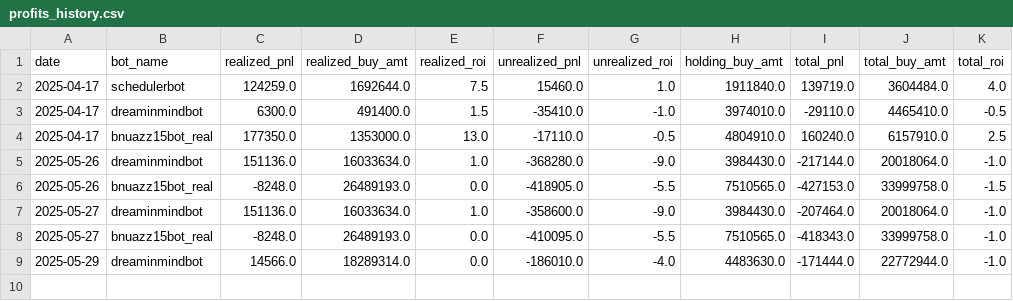
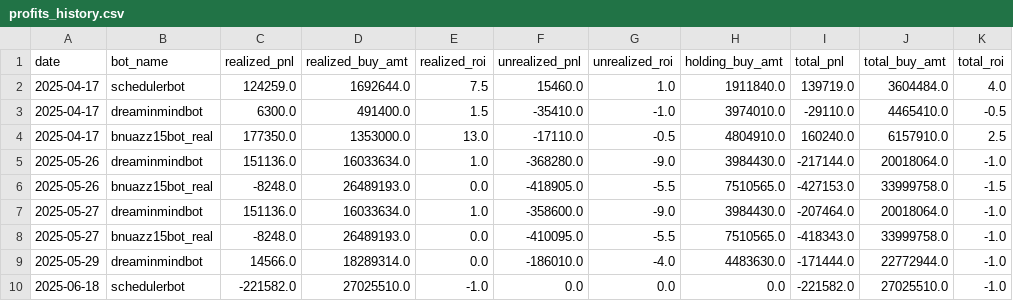
Before and after one commit to hongpro99/sb-fsts, a CSV file: profits_history.csv, drawn as a sheet; the diff names each change by its address in the sheet, - before the commit and + after, or states it on an @@ line.

```diff
--- a/profits_history.csv
+++ b/profits_history.csv
+row 10: 2025-06-18 | schedulerbot | -221582.0 | 27025510.0 | -1.0 | 0.0 | 0.0 | 0.0 | -221582.0 | 27025510.0 | -1.0
```
Also changed, not shown: 5 other files.
